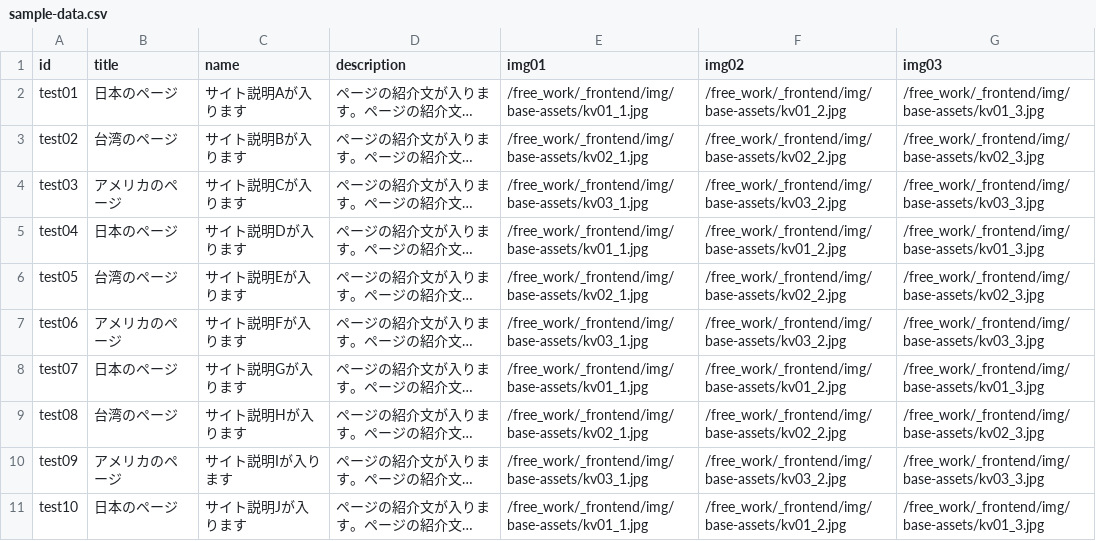
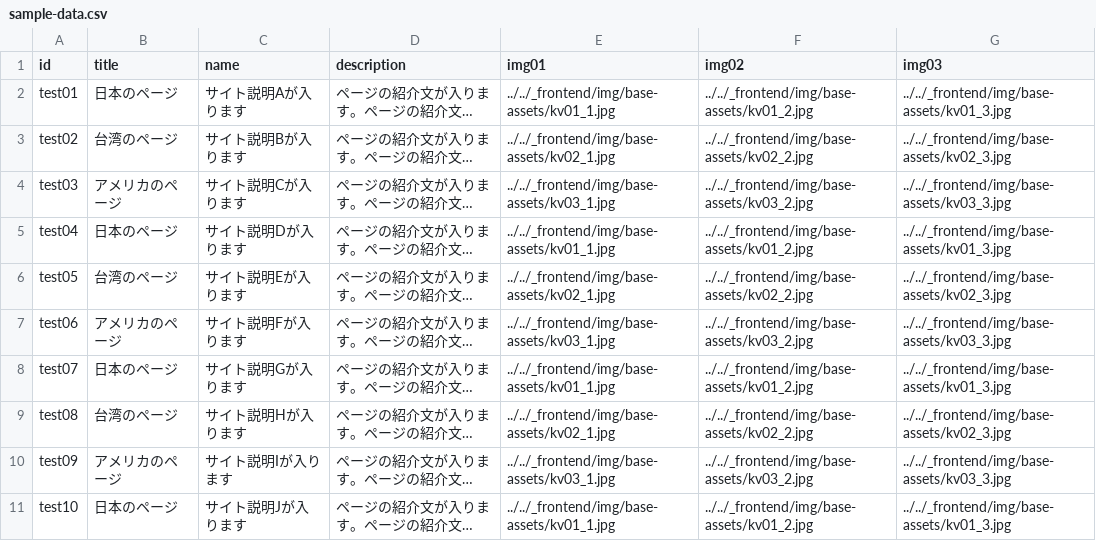
Before and after one commit to fukuzawa-shinji/woks-2020, a CSV file: _frontend/src/sitedata/csv/sample-data.csv, drawn as a sheet; only a part is shown; long unchanged cells end in …; the diff covers the shown part only; the diff names each change by its address in the sheet, - before the commit and + after, or states it on an @@ line.

```diff
--- a/_frontend/src/sitedata/csv/sample-data.csv
+++ b/_frontend/src/sitedata/csv/sample-data.csv
-E2 (img01): /free_work/_frontend/img/base-assets/kv01_1.jpg
+E2 (img01): ../../_frontend/img/base-assets/kv01_1.jpg
-F2 (img02): /free_work/_frontend/img/base-assets/kv01_2.jpg
+F2 (img02): ../../_frontend/img/base-assets/kv01_2.jpg
-G2 (img03): /free_work/_frontend/img/base-assets/kv01_3.jpg
+G2 (img03): ../../_frontend/img/base-assets/kv01_3.jpg
-E3 (img01): /free_work/_frontend/img/base-assets/kv02_1.jpg
+E3 (img01): ../../_frontend/img/base-assets/kv02_1.jpg
-F3 (img02): /free_work/_frontend/img/base-assets/kv02_2.jpg
+F3 (img02): ../../_frontend/img/base-assets/kv02_2.jpg
-G3 (img03): /free_work/_frontend/img/base-assets/kv02_3.jpg
+G3 (img03): ../../_frontend/img/base-assets/kv02_3.jpg
-E4 (img01): /free_work/_frontend/img/base-assets/kv03_1.jpg
+E4 (img01): ../../_frontend/img/base-assets/kv03_1.jpg
-F4 (img02): /free_work/_frontend/img/base-assets/kv03_2.jpg
+F4 (img02): ../../_frontend/img/base-assets/kv03_2.jpg
-G4 (img03): /free_work/_frontend/img/base-assets/kv03_3.jpg
+G4 (img03): ../../_frontend/img/base-assets/kv03_3.jpg
-E5 (img01): /free_work/_frontend/img/base-assets/kv01_1.jpg
+E5 (img01): ../../_frontend/img/base-assets/kv01_1.jpg
-F5 (img02): /free_work/_frontend/img/base-assets/kv01_2.jpg
+F5 (img02): ../../_frontend/img/base-assets/kv01_2.jpg
-G5 (img03): /free_work/_frontend/img/base-assets/kv01_3.jpg
+G5 (img03): ../../_frontend/img/base-assets/kv01_3.jpg
-E6 (img01): /free_work/_frontend/img/base-assets/kv02_1.jpg
+E6 (img01): ../../_frontend/img/base-assets/kv02_1.jpg
-F6 (img02): /free_work/_frontend/img/base-assets/kv02_2.jpg
+F6 (img02): ../../_frontend/img/base-assets/kv02_2.jpg
-G6 (img03): /free_work/_frontend/img/base-assets/kv02_3.jpg
+G6 (img03): ../../_frontend/img/base-assets/kv02_3.jpg
-E7 (img01): /free_work/_frontend/img/base-assets/kv03_1.jpg
+E7 (img01): ../../_frontend/img/base-assets/kv03_1.jpg
-F7 (img02): /free_work/_frontend/img/base-assets/kv03_2.jpg
+F7 (img02): ../../_frontend/img/base-assets/kv03_2.jpg
-G7 (img03): /free_work/_frontend/img/base-assets/kv03_3.jpg
+G7 (img03): ../../_frontend/img/base-assets/kv03_3.jpg
-E8 (img01): /free_work/_frontend/img/base-assets/kv01_1.jpg
+E8 (img01): ../../_frontend/img/base-assets/kv01_1.jpg
-F8 (img02): /free_work/_frontend/img/base-assets/kv01_2.jpg
+F8 (img02): ../../_frontend/img/base-assets/kv01_2.jpg
-G8 (img03): /free_work/_frontend/img/base-assets/kv01_3.jpg
+G8 (img03): ../../_frontend/img/base-assets/kv01_3.jpg
-E9 (img01): /free_work/_frontend/img/base-assets/kv02_1.jpg
+E9 (img01): ../../_frontend/img/base-assets/kv02_1.jpg
-F9 (img02): /free_work/_frontend/img/base-assets/kv02_2.jpg
+F9 (img02): ../../_frontend/img/base-assets/kv02_2.jpg
-G9 (img03): /free_work/_frontend/img/base-assets/kv02_3.jpg
+G9 (img03): ../../_frontend/img/base-assets/kv02_3.jpg
-E10 (img01): /free_work/_frontend/img/base-assets/kv03_1.jpg
+E10 (img01): ../../_frontend/img/base-assets/kv03_1.jpg
-F10 (img02): /free_work/_frontend/img/base-assets/kv03_2.jpg
+F10 (img02): ../../_frontend/img/base-assets/kv03_2.jpg
-G10 (img03): /free_work/_frontend/img/base-assets/kv03_3.jpg
+G10 (img03): ../../_frontend/img/base-assets/kv03_3.jpg
-E11 (img01): /free_work/_frontend/img/base-assets/kv01_1.jpg
+E11 (img01): ../../_frontend/img/base-assets/kv01_1.jpg
-F11 (img02): /free_work/_frontend/img/base-assets/kv01_2.jpg
+F11 (img02): ../../_frontend/img/base-assets/kv01_2.jpg
-G11 (img03): /free_work/_frontend/img/base-assets/kv01_3.jpg
+G11 (img03): ../../_frontend/img/base-assets/kv01_3.jpg
```
Also changed, not shown: 30 edited cells elsewhere in this file, 4 other files.
